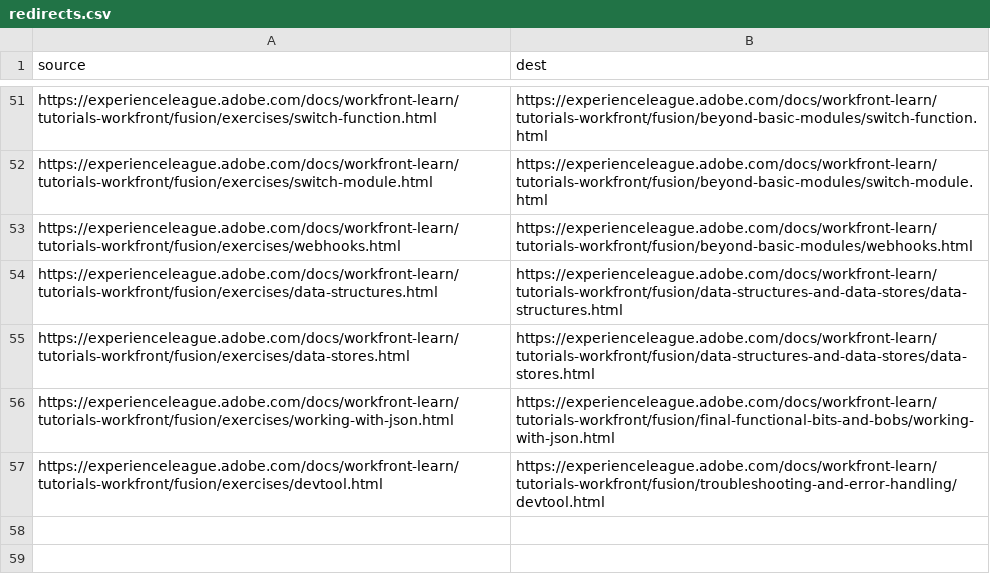
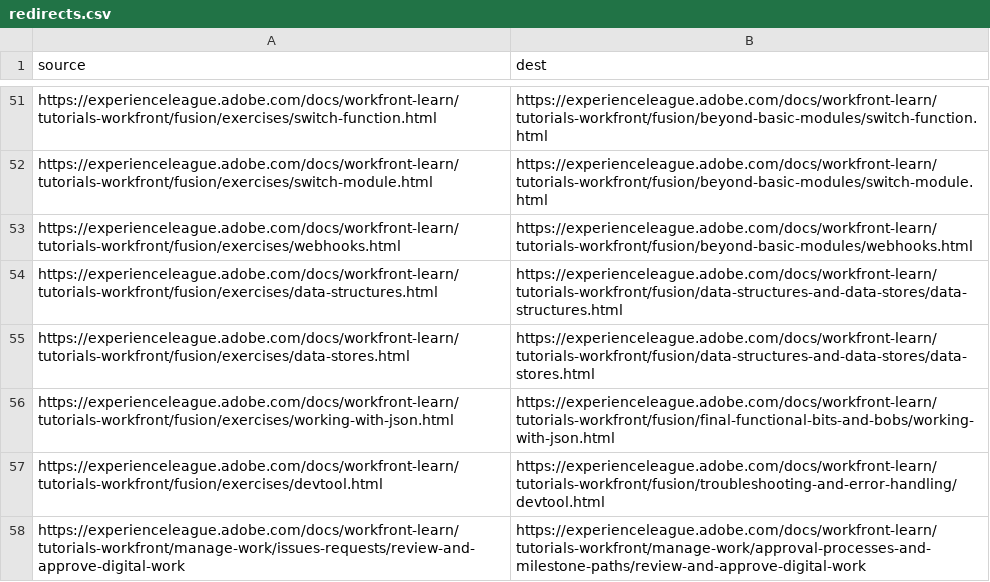
Before and after one commit to AdobeDocs/workfront-learn.pt-BR, a CSV file: redirects.csv, drawn as a sheet; only a part is shown, gaps mark what is left out.

Commit message:
Updating Old File for core commit bd39a92199bc5000c88ec083a6f2e996227c15af

```diff
--- a/redirects.csv
+++ b/redirects.csv
@@ -57 +57,2 @@ https://experienceleague.adobe.com/docs/workfront-learn/tutorials-workfront/fusi
 https://experienceleague.adobe.com/docs/workfront-learn/tutorials-workfront/fusion/exercises/devtool.html,https://experienceleague.adobe.com/docs/workfront-learn/tutorials-workfront/fusion/troubleshooting-and-error-handling/devtool.html
+https://experienceleague.adobe.com/docs/workfront-learn/tutorials-workfront/manage-work/issues-requests/review-and-approve-digital-work,https://experienceleague.adobe.com/docs/workfront-learn/tutorials-workfront/manage-work/approval-processes-and-milestone-paths/review-and-approve-digital-work
```
